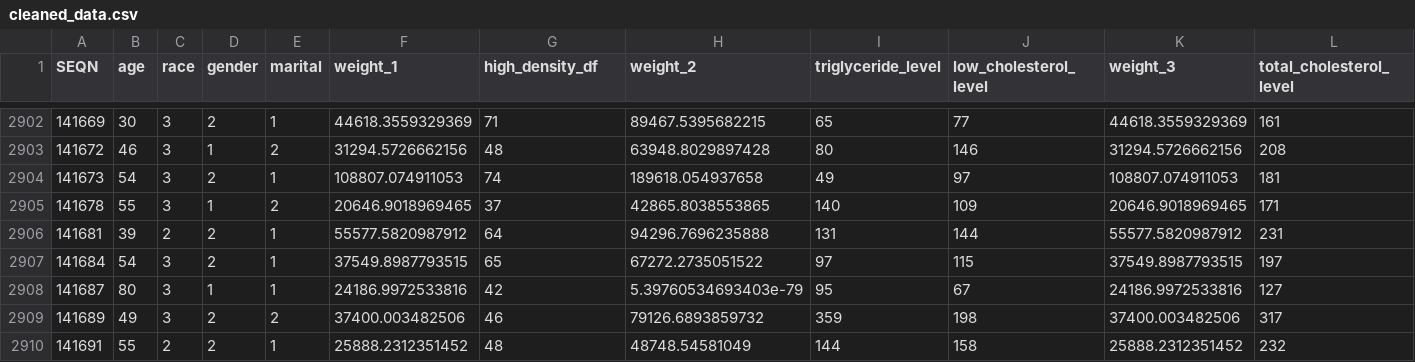
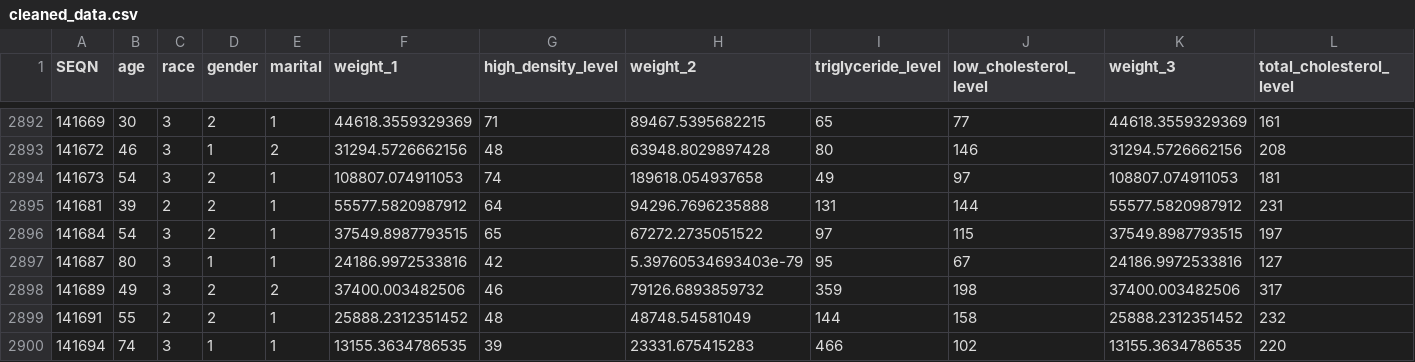
Before and after one commit to concamuflage/foundation_of_machine_learning, a CSV file: term_project/cleaned_data.csv, drawn as a sheet; only a part is shown, gaps mark what is left out; the shorter side is filled out with more unchanged rows; rows hold the shown columns only; the diff covers the shown part only; the diff names each change by its address in the sheet, - before the commit and + after, or states it on an @@ line.

```diff
--- a/term_project/cleaned_data.csv
+++ b/term_project/cleaned_data.csv
-G1: high_density_df
+G1: high_density_level
-row 2905: 141678 | 55 | 3 | 1 | 2 | 20646.9018969465 | 37 | 42865.8038553865 | 140 | 109 | 20646.9018969465 | 171
```
Also changed, not shown: 10 removed rows elsewhere in this file, 3 other files.
